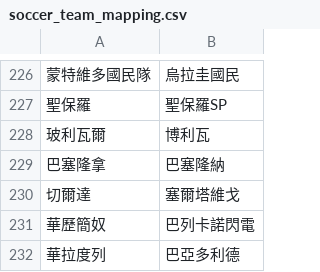
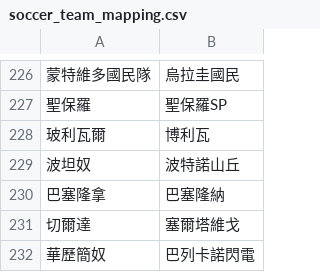
Before and after one commit to DanielTsai117/sport_ref, a CSV file: soccer_team_mapping.csv, drawn as a sheet; only a part is shown, gaps mark what is left out; the shorter side is filled out with more unchanged rows; the diff names each change by its address in the sheet, - before the commit and + after, or states it on an @@ line.

Commit message:
Update soccer_team_mapping.csv

```diff
--- a/soccer_team_mapping.csv
+++ b/soccer_team_mapping.csv
+row 229: 波坦奴 | 波特諾山丘
```
